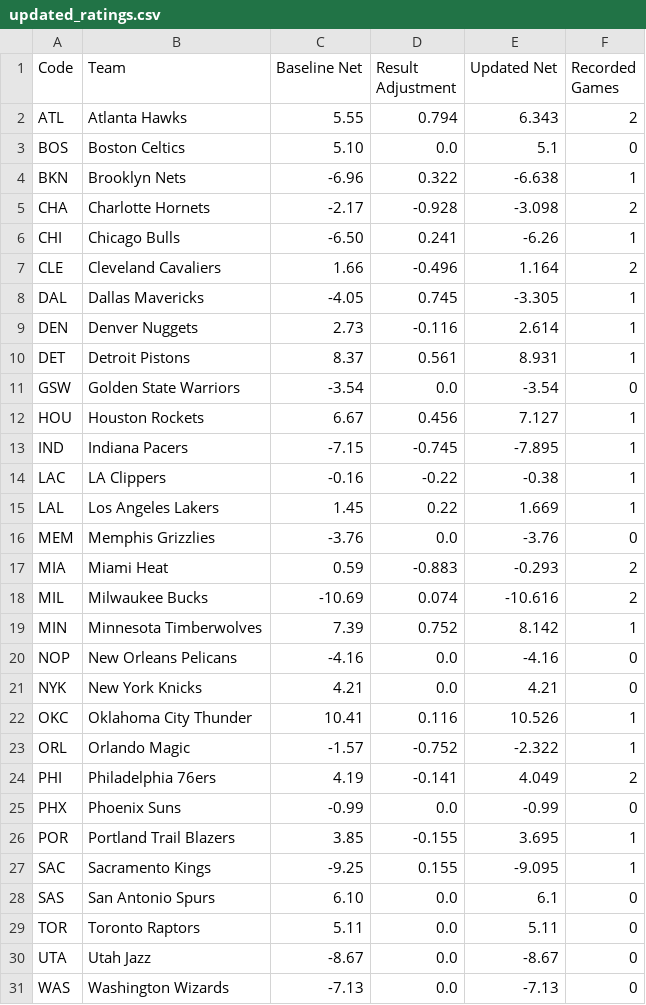
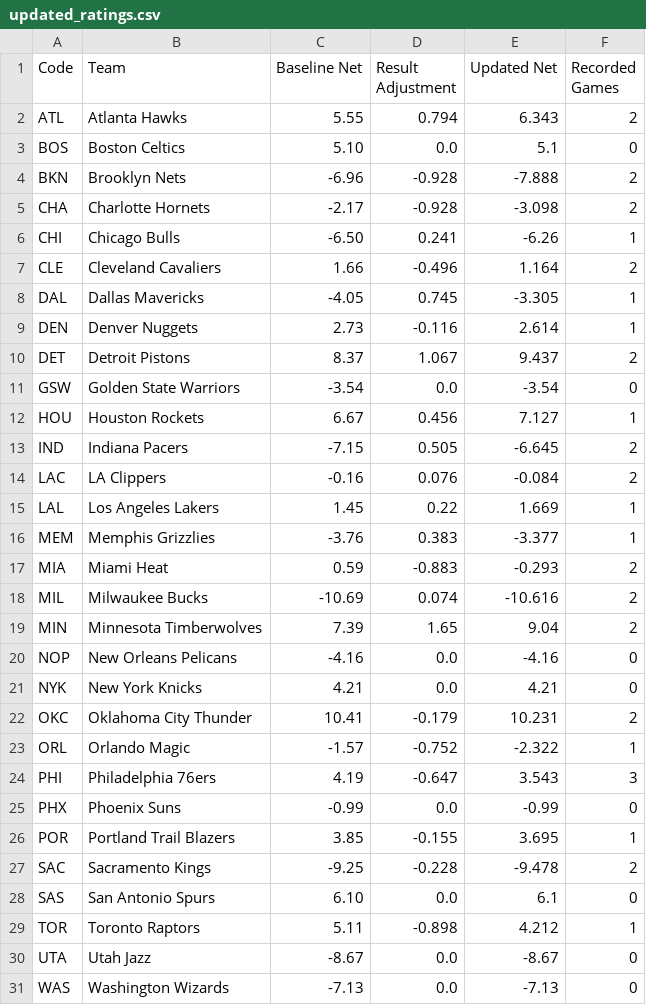
Before and after one commit to conny92-coder/Nba-edge, a CSV file: data/updated_ratings.csv, drawn as a sheet.

```diff
--- a/data/updated_ratings.csv
+++ b/data/updated_ratings.csv
@@ -3,3 +3,3 @@ ATL,Atlanta Hawks,5.55,0.794,6.343,2
 BOS,Boston Celtics,5.10,0.0,5.1,0
-BKN,Brooklyn Nets,-6.96,0.322,-6.638,1
+BKN,Brooklyn Nets,-6.96,-0.928,-7.888,2
 CHA,Charlotte Hornets,-2.17,-0.928,-3.098,2
@@ -9,22 +9,22 @@ DAL,Dallas Mavericks,-4.05,0.745,-3.305,1
 DEN,Denver Nuggets,2.73,-0.116,2.614,1
-DET,Detroit Pistons,8.37,0.561,8.931,1
+DET,Detroit Pistons,8.37,1.067,9.437,2
 GSW,Golden State Warriors,-3.54,0.0,-3.54,0
 HOU,Houston Rockets,6.67,0.456,7.127,1
-IND,Indiana Pacers,-7.15,-0.745,-7.895,1
-LAC,LA Clippers,-0.16,-0.22,-0.38,1
+IND,Indiana Pacers,-7.15,0.505,-6.645,2
+LAC,LA Clippers,-0.16,0.076,-0.084,2
 LAL,Los Angeles Lakers,1.45,0.22,1.669,1
-MEM,Memphis Grizzlies,-3.76,0.0,-3.76,0
+MEM,Memphis Grizzlies,-3.76,0.383,-3.377,1
 MIA,Miami Heat,0.59,-0.883,-0.293,2
 MIL,Milwaukee Bucks,-10.69,0.074,-10.616,2
-MIN,Minnesota Timberwolves,7.39,0.752,8.142,1
+MIN,Minnesota Timberwolves,7.39,1.65,9.04,2
 NOP,New Orleans Pelicans,-4.16,0.0,-4.16,0
 NYK,New York Knicks,4.21,0.0,4.21,0
-OKC,Oklahoma City Thunder,10.41,0.116,10.526,1
+OKC,Oklahoma City Thunder,10.41,-0.179,10.231,2
 ORL,Orlando Magic,-1.57,-0.752,-2.322,1
-PHI,Philadelphia 76ers,4.19,-0.141,4.049,2
+PHI,Philadelphia 76ers,4.19,-0.647,3.543,3
 PHX,Phoenix Suns,-0.99,0.0,-0.99,0
 POR,Portland Trail Blazers,3.85,-0.155,3.695,1
-SAC,Sacramento Kings,-9.25,0.155,-9.095,1
+SAC,Sacramento Kings,-9.25,-0.228,-9.478,2
 SAS,San Antonio Spurs,6.10,0.0,6.1,0
-TOR,Toronto Raptors,5.11,0.0,5.11,0
+TOR,Toronto Raptors,5.11,-0.898,4.212,1
 UTA,Utah Jazz,-8.67,0.0,-8.67,0
```
Also changed, not shown: data/game_results.csv, data/injuries.csv, 2 other files.
